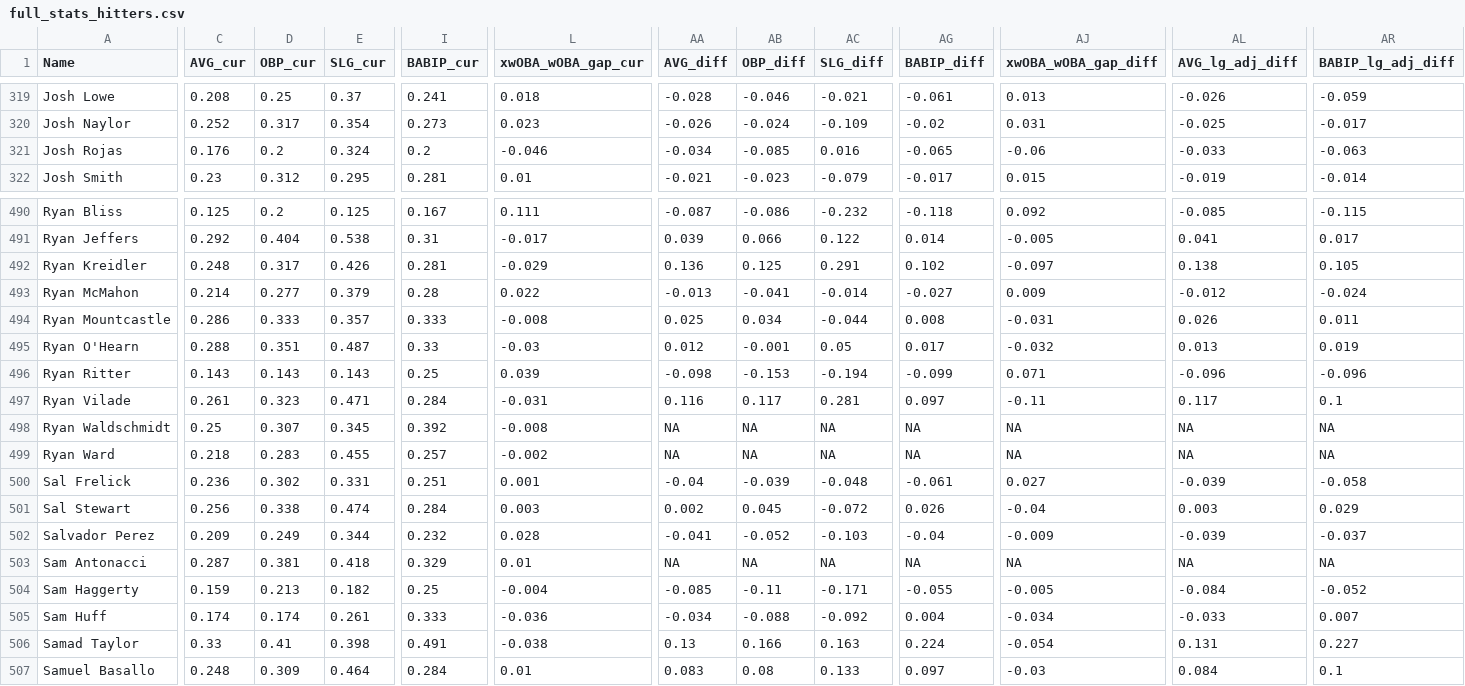
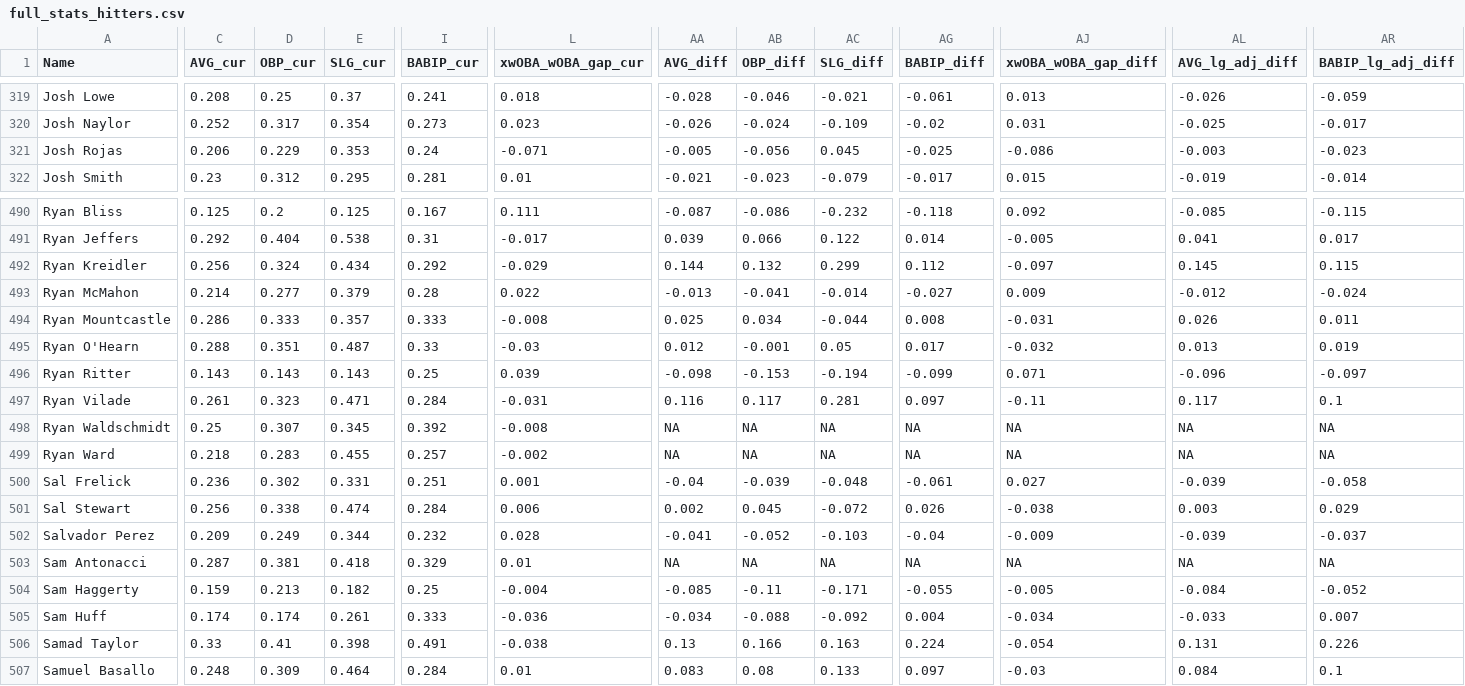
Before and after one commit to rpollack/mcfarland, a CSV file: full_stats_hitters.csv, drawn as a sheet; only a part is shown, gaps mark what is left out; the diff covers the shown part only; the diff names each change by its address in the sheet, - before the commit and + after, or states it on an @@ line.

```diff
--- a/full_stats_hitters.csv
+++ b/full_stats_hitters.csv
-C321 (AVG_cur): 0.176
+C321 (AVG_cur): 0.206
-D321 (OBP_cur): 0.2
+D321 (OBP_cur): 0.229
-E321 (SLG_cur): 0.324
+E321 (SLG_cur): 0.353
-I321 (BABIP_cur): 0.2
+I321 (BABIP_cur): 0.24
-L321 (xwOBA_wOBA_gap_cur): -0.046
+L321 (xwOBA_wOBA_gap_cur): -0.071
-AA321 (AVG_diff): -0.034
+AA321 (AVG_diff): -0.005
-AB321 (OBP_diff): -0.085
+AB321 (OBP_diff): -0.056
-AC321 (SLG_diff): 0.016
+AC321 (SLG_diff): 0.045
-AG321 (BABIP_diff): -0.065
+AG321 (BABIP_diff): -0.025
-AJ321 (xwOBA_wOBA_gap_diff): -0.06
+AJ321 (xwOBA_wOBA_gap_diff): -0.086
-AL321 (AVG_lg_adj_diff): -0.033
+AL321 (AVG_lg_adj_diff): -0.003
-AR321 (BABIP_lg_adj_diff): -0.063
+AR321 (BABIP_lg_adj_diff): -0.023
-C492 (AVG_cur): 0.248
+C492 (AVG_cur): 0.256
-D492 (OBP_cur): 0.317
+D492 (OBP_cur): 0.324
-E492 (SLG_cur): 0.426
+E492 (SLG_cur): 0.434
-I492 (BABIP_cur): 0.281
+I492 (BABIP_cur): 0.292
-AA492 (AVG_diff): 0.136
+AA492 (AVG_diff): 0.144
-AB492 (OBP_diff): 0.125
+AB492 (OBP_diff): 0.132
-AC492 (SLG_diff): 0.291
+AC492 (SLG_diff): 0.299
-AG492 (BABIP_diff): 0.102
+AG492 (BABIP_diff): 0.112
-AL492 (AVG_lg_adj_diff): 0.138
+AL492 (AVG_lg_adj_diff): 0.145
-AR492 (BABIP_lg_adj_diff): 0.105
+AR492 (BABIP_lg_adj_diff): 0.115
-AR496 (BABIP_lg_adj_diff): -0.096
+AR496 (BABIP_lg_adj_diff): -0.097
-L501 (xwOBA_wOBA_gap_cur): 0.003
+L501 (xwOBA_wOBA_gap_cur): 0.006
-AJ501 (xwOBA_wOBA_gap_diff): -0.04
+AJ501 (xwOBA_wOBA_gap_diff): -0.038
-AR506 (BABIP_lg_adj_diff): 0.227
+AR506 (BABIP_lg_adj_diff): 0.226
```
Also changed, not shown: 98 edited cells elsewhere in this file, full_stats_pitchers.csv, 1 other file.
